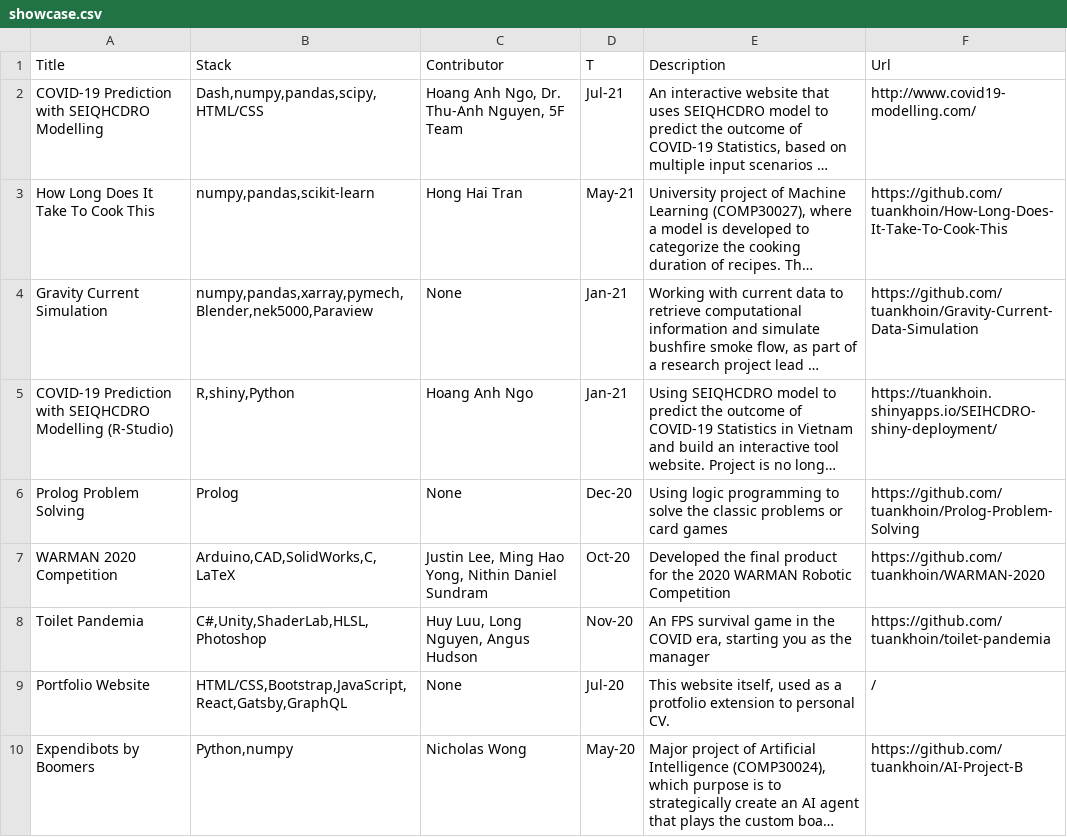
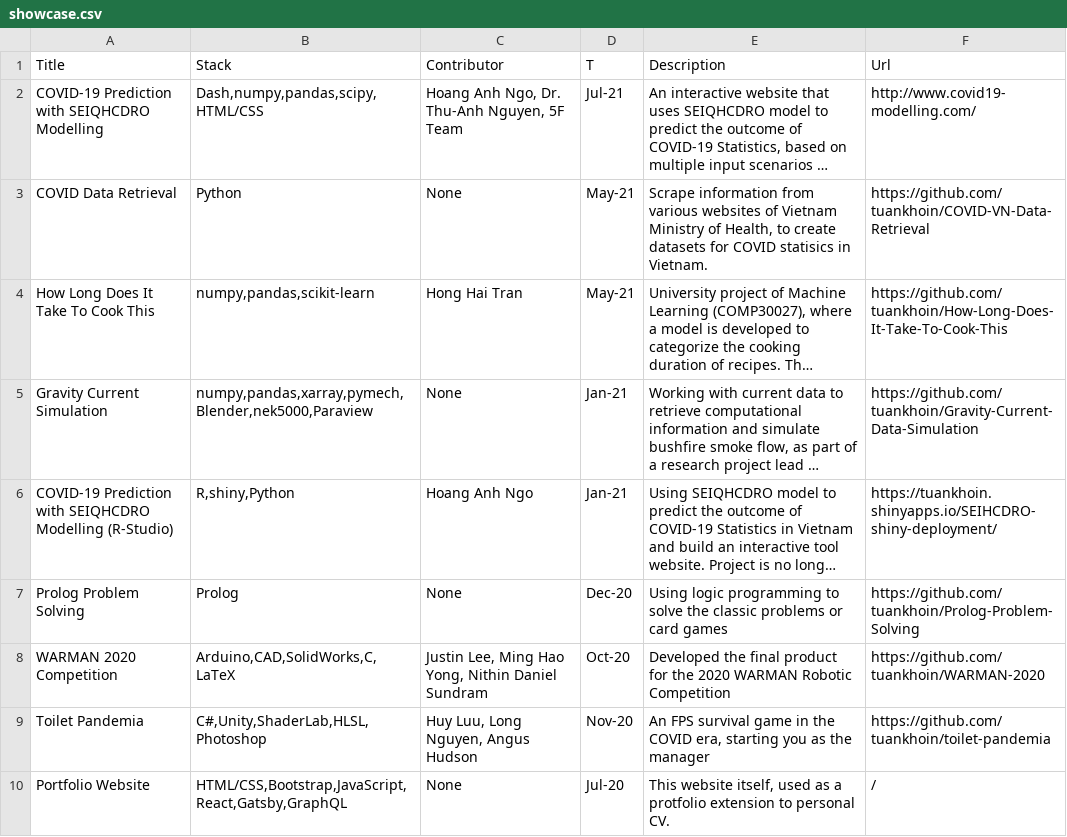
Before and after one commit to tuankhoin/personal-website, a CSV file: src/data/showcase.csv, drawn as a sheet; only a part is shown; the shorter side is filled out with more unchanged rows; long unchanged cells end in …; the diff names each change by its address in the sheet, - before the commit and + after, or states it on an @@ line.

Commit message:
Update showcase.csv

```diff
--- a/src/data/showcase.csv
+++ b/src/data/showcase.csv
+row 3: COVID Data Retrieval | Python | None | May-21 | Scrape information from various websites of Vietnam Ministry of Health, to create datasets for COVID statisics in Vietnam. | https://github.com/tuankhoin/COVID-VN-Data-Retrieval
```
